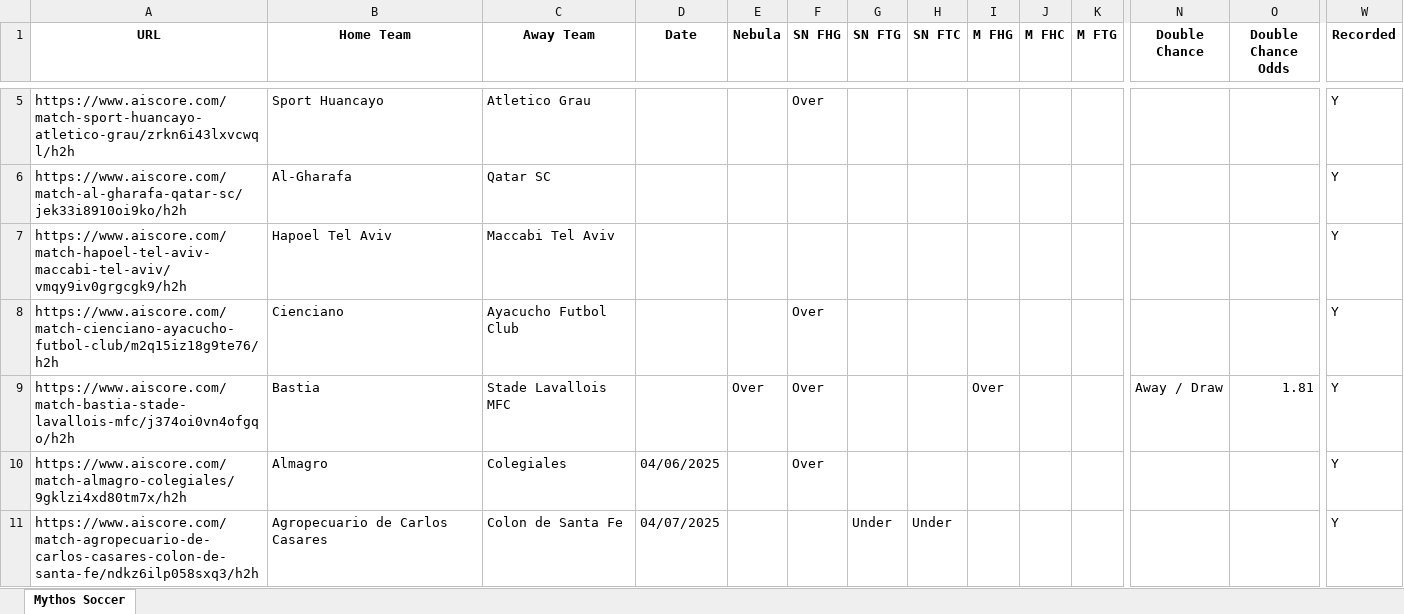
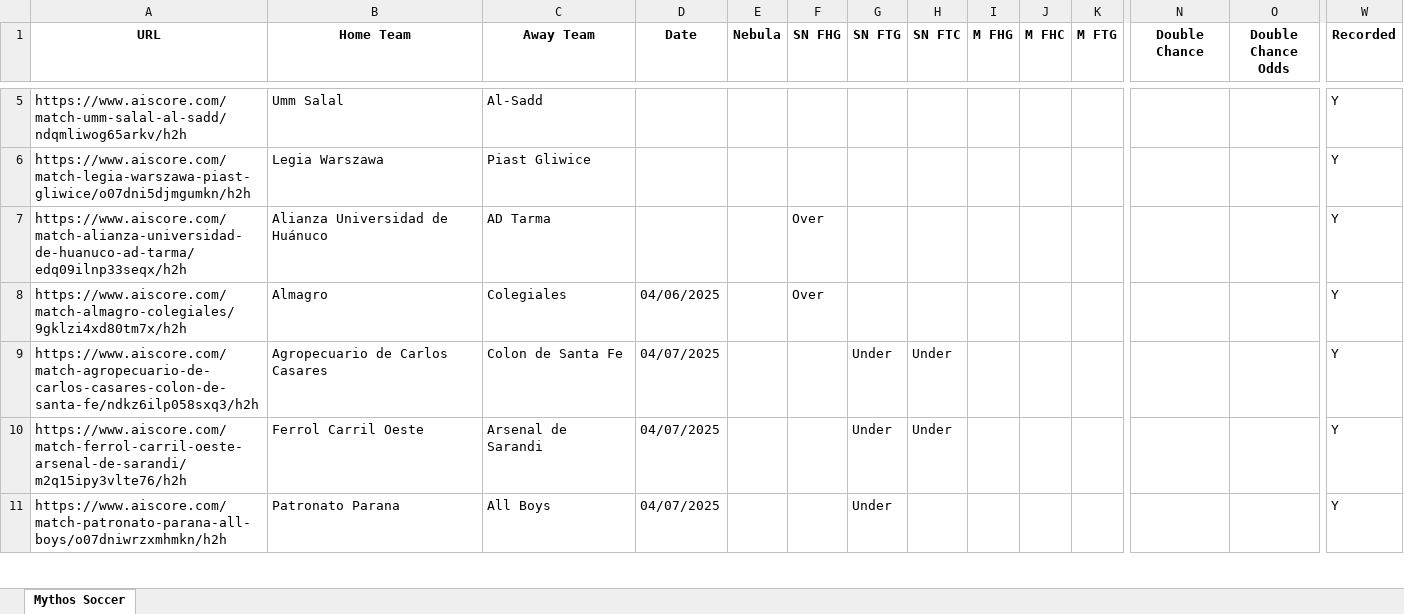
Before and after one commit to Captain-Duckie/whop, an Excel workbook: public/Soccer Records.xlsx, sheet Mythos Soccer, drawn as a sheet; only a part is shown, gaps mark what is left out; the shorter side is filled out with more unchanged rows; values as stored, in another font and other column widths than the file's, no borders; removed rows and columns are numbered as before the commit, all else as after; rows hold the shown columns only; the diff covers the shown part only; the diff names each change by its address in the sheet, - before the commit and + after, or states it on an @@ line.

Commit message:
Auto-update Soccer Records at 2025-10-25T01:00:19.154320

```diff
--- a/public/Soccer Records.xlsx (sheet Mythos Soccer)
+++ b/public/Soccer Records.xlsx (sheet Mythos Soccer)
+row 5: https://www.aiscore.com/match-umm-salal-al-sadd/ndqmliwog65arkv/h2h | Umm Salal | Al-Sadd |  |  |  |  |  |  |  |  |  |  | Y
+row 6: https://www.aiscore.com/match-legia-warszawa-piast-gliwice/o07dni5djmgumkn/h2h | Legia Warszawa | Piast Gliwice |  |  |  |  |  |  |  |  |  |  | Y
-A7 (URL): https://www.aiscore.com/match-sport-huancayo-atletico-grau/zrkn6i43lxvcwql/h2h
+A7 (URL): https://www.aiscore.com/match-alianza-universidad-de-huanuco-ad-tarma/edq09ilnp33seqx/h2h
-B7 (Home Team): Sport Huancayo
+B7 (Home Team): Alianza Universidad de Huánuco
-C7 (Away Team): Atletico Grau
+C7 (Away Team): AD Tarma
-row 6: https://www.aiscore.com/match-al-gharafa-qatar-sc/jek33i8910oi9ko/h2h | Al-Gharafa | Qatar SC |  |  |  |  |  |  |  |  |  |  | Y
-row 7: https://www.aiscore.com/match-hapoel-tel-aviv-maccabi-tel-aviv/vmqy9iv0grgcgk9/h2h | Hapoel Tel Aviv | Maccabi Tel Aviv |  |  |  |  |  |  |  |  |  |  | Y
-row 8: https://www.aiscore.com/match-cienciano-ayacucho-futbol-club/m2q15iz18g9te76/h2h | Cienciano | Ayacucho Futbol Club |  |  | Over |  |  |  |  |  |  |  | Y
-row 9: https://www.aiscore.com/match-bastia-stade-lavallois-mfc/j374oi0vn4ofgqo/h2h | Bastia | Stade Lavallois MFC |  | Over | Over |  |  | Over |  |  | Away / Draw | 1.81 | Y
```
Also changed, not shown: 11 added rows and 3 removed rows elsewhere in this sheet.
